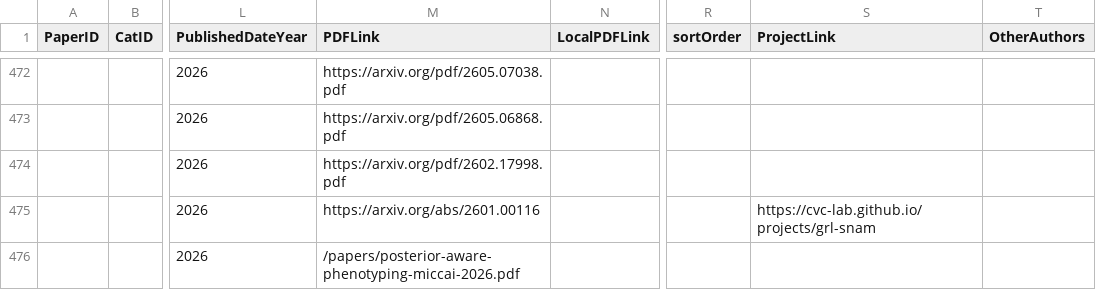
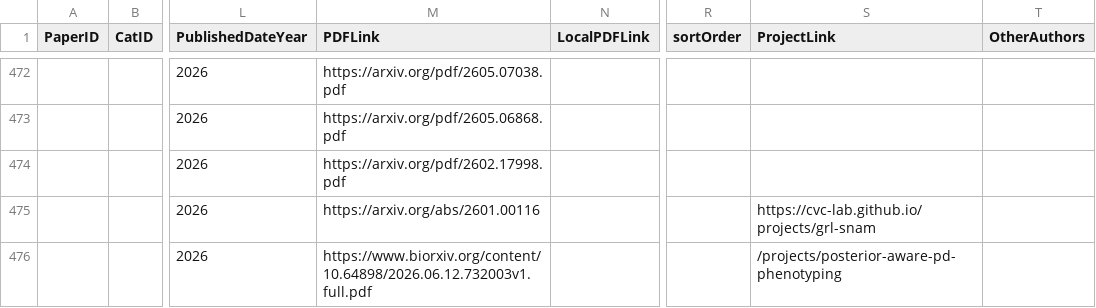
Before and after one commit to CVC-Lab/cvc-lab.github.io, a CSV file: src/data/Papers.csv, drawn as a sheet; only a part is shown, gaps mark what is left out; the diff names each change by its address in the sheet, - before the commit and + after, or states it on an @@ line.

Commit message:
Update Parkinson project pages

```diff
--- a/src/data/Papers.csv
+++ b/src/data/Papers.csv
-M476 (PDFLink): /papers/posterior-aware-phenotyping-miccai-2026.pdf
+M476 (PDFLink): https://www.biorxiv.org/content/10.64898/2026.06.12.732003v1.full.pdf
-S476 (ProjectLink): (empty)
+S476 (ProjectLink): /projects/posterior-aware-pd-phenotyping
```
Also changed, not shown: 20 other files.
